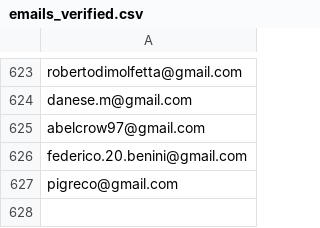
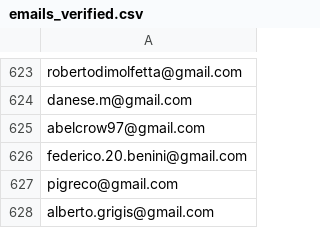
Before and after one commit to futurofortissimo/futurofortissimo.github.io, a CSV file: index_files/emails_verified.csv, drawn as a sheet; only a part is shown, gaps mark what is left out; the diff names each change by its address in the sheet, - before the commit and + after, or states it on an @@ line.

Commit message:
Updated from Discord!

```diff
--- a/index_files/emails_verified.csv
+++ b/index_files/emails_verified.csv
+row 628: alberto.grigis@gmail.com
```
